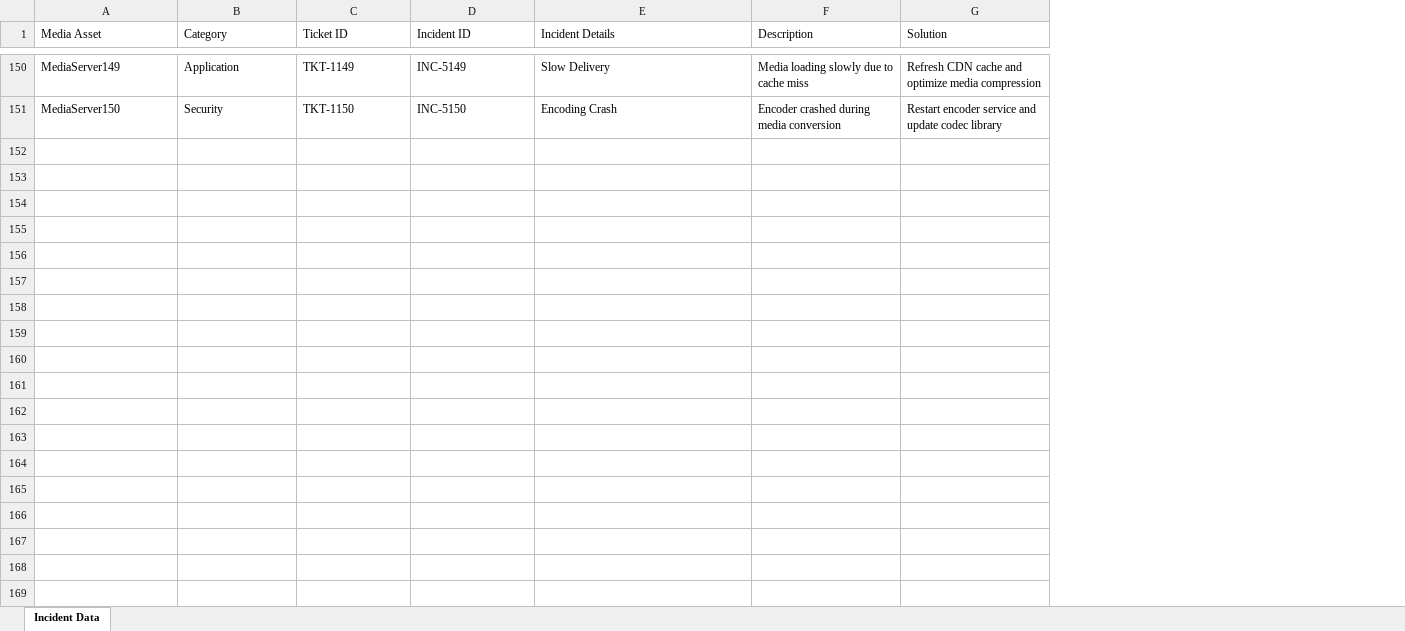
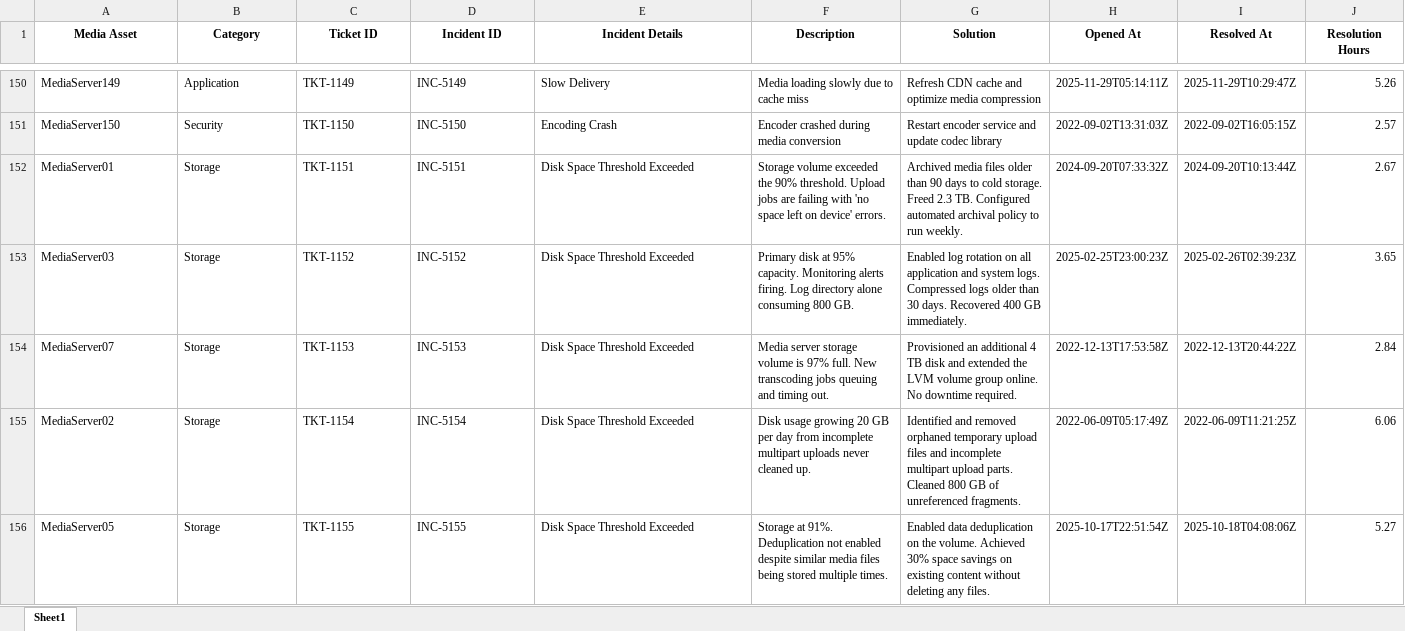
Before and after one commit to saketh-gurram2603/capstone_project, an Excel workbook: data/incidents.xlsx, sheet Sheet1, drawn as a sheet; only a part is shown, gaps mark what is left out; values as stored, in another font and other column widths than the file's, no borders; the diff covers the shown part only; the diff names each change by its address in the sheet, - before the commit and + after, or states it on an @@ line.

```diff
--- a/data/incidents.xlsx (sheet Sheet1)
+++ b/data/incidents.xlsx (sheet Sheet1)
-sheet tab: Incident Data
+sheet tab: Sheet1
+column H (Opened At), rows 150-151: 2025-11-29T05:14:11Z | 2022-09-02T13:31:03Z
+column I (Resolved At), rows 150-151: 2025-11-29T10:29:47Z | 2022-09-02T16:05:15Z
+column J (Resolution Hours), rows 150-151: 5.26 | 2.57
@@ A1:G1 bold: off → on, alignment: left → center @@
+row 152: MediaServer01 | Storage | TKT-1151 | INC-5151 | Disk Space Threshold Exceeded | Storage volume exceeded the 90% threshold. Upload jobs are failing with 'no space left on device' errors. | Archived media files older than 90 days to cold storage. Freed 2.3 TB. Configured automated archival policy to run weekly. | 2024-09-20T07:33:32Z | 2024-09-20T10:13:44Z | 2.67
+row 153: MediaServer03 | Storage | TKT-1152 | INC-5152 | Disk Space Threshold Exceeded | Primary disk at 95% capacity. Monitoring alerts firing. Log directory alone consuming 800 GB. | Enabled log rotation on all application and system logs. Compressed logs older than 30 days. Recovered 400 GB immediately. | 2025-02-25T23:00:23Z | 2025-02-26T02:39:23Z | 3.65
+row 154: MediaServer07 | Storage | TKT-1153 | INC-5153 | Disk Space Threshold Exceeded | Media server storage volume is 97% full. New transcoding jobs queuing and timing out. | Provisioned an additional 4 TB disk and extended the LVM volume group online. No downtime required. | 2022-12-13T17:53:58Z | 2022-12-13T20:44:22Z | 2.84
+row 155: MediaServer02 | Storage | TKT-1154 | INC-5154 | Disk Space Threshold Exceeded | Disk usage growing 20 GB per day from incomplete multipart uploads never cleaned up. | Identified and removed orphaned temporary upload files and incomplete multipart upload parts. Cleaned 800 GB of unreferenced fragments. | 2022-06-09T05:17:49Z | 2022-06-09T11:21:25Z | 6.06
+row 156: MediaServer05 | Storage | TKT-1155 | INC-5155 | Disk Space Threshold Exceeded | Storage at 91%. Deduplication not enabled despite similar media files being stored multiple times. | Enabled data deduplication on the volume. Achieved 30% space savings on existing content without deleting any files. | 2025-10-17T22:51:54Z | 2025-10-18T04:08:06Z | 5.27
```
Also changed, not shown: 163 added rows elsewhere in this sheet, 33 other files.
